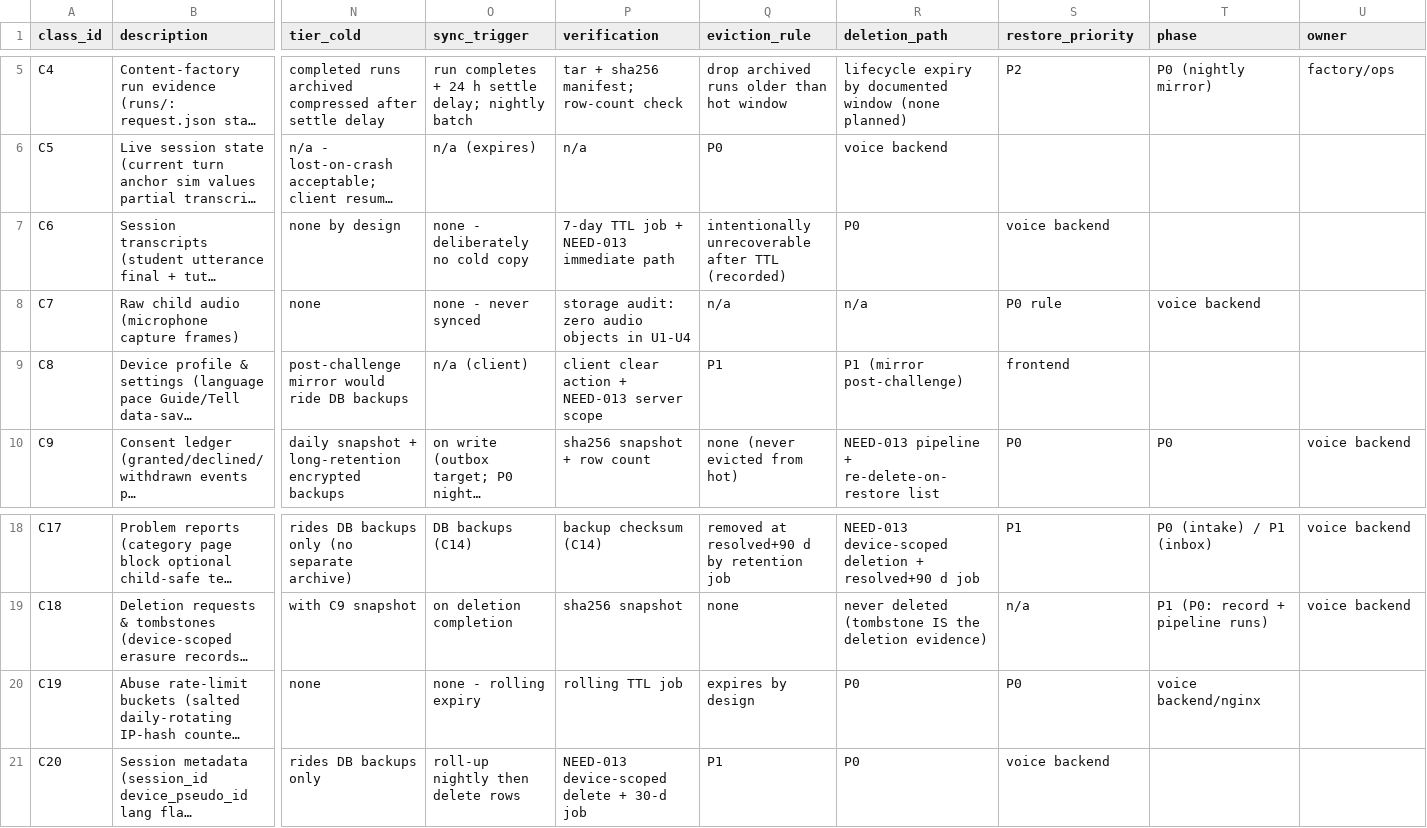
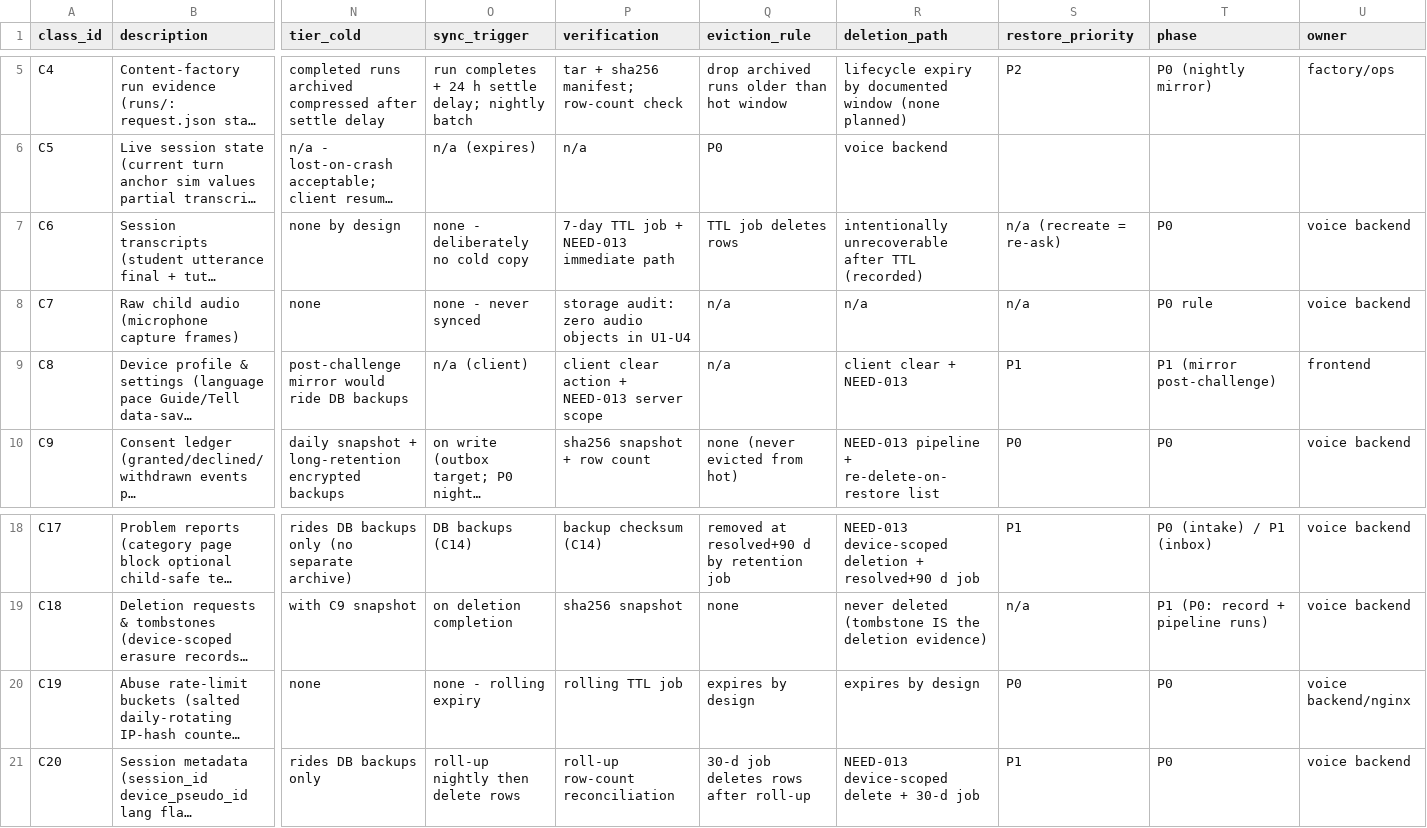
Before and after one commit to architgore050/zivon, a CSV file: docs/backend/data-classification.csv, drawn as a sheet; only a part is shown, gaps mark what is left out; long unchanged cells end in …; the diff names each change by its address in the sheet, - before the commit and + after, or states it on an @@ line.

Commit message:
fix(docs): realign the ragged rows of the data-classification CSV twin
5 of the 20 class rows had fewer fields than the 21-column header, so from the
first missing field onward every value sat under the wrong column label (C6's
deletion path read as its eviction rule, C20's restore priority read as its
phase, and so on). A machine-read twin that mislabels columns is worse than no
twin: the DB spec and the retention jobs are built from these labels.

Repaired by inserting only the missing fields, each copied verbatim from the
prose twin docs/backend/storage-tiering.md §2.2 (the placement/sync/
verification/eviction/deletion/restore table), and leaving every value the CSV
already carried untouched:
- C6  eviction_rule "TTL job deletes rows", restore_priority "n/a (recreate =
  re-ask)"          (storage-tiering.md:92)
- C7  restore_priority "n/a"                        (storage-tiering.md:93)
- C8  eviction_rule "n/a", deletion_path "client clear + NEED-013"
                                                    (storage-tiering.md:94)
- C19 deletion_path "expires by design"             (storage-tiering.md:105)
- C20 verification "roll-up row-count reconciliation", eviction_rule "30-d job
  deletes rows after roll-up"                       (storage-tiering.md:106)

Left ragged on purpose: C5 (18 fields). Its missing fields are item_size and
items_per_day, which no prose table states for C5, and its tail lists
deletion_path before eviction_rule - the opposite of the header order. Filling
it would mean inventing two values and guessing a third; flagged for the founder
instead. No blind padding anywhere.

Two CSV-vs-prose disagreements are recorded, not silently overwritten (the
tiering doc says the CSV is authoritative when they drift): C8 restore_priority
CSV "P1" vs prose "n/a"; C19 restore_priority CSV "P0" vs prose "n/a".

```diff
--- a/docs/backend/data-classification.csv
+++ b/docs/backend/data-classification.csv
-Q7 (eviction_rule): intentionally unrecoverable after TTL (recorded)
+Q7 (eviction_rule): TTL job deletes rows
-R7 (deletion_path): P0
+R7 (deletion_path): intentionally unrecoverable after TTL (recorded)
-S7 (restore_priority): voice backend
+S7 (restore_priority): n/a (recreate = re-ask)
-T7 (phase): (empty)
+T7 (phase): P0
-U7:U8 (owner): (empty)
+U7:U8 (owner): voice backend
-S8 (restore_priority): P0 rule
+S8 (restore_priority): n/a
-T8 (phase): voice backend
+T8 (phase): P0 rule
-Q9 (eviction_rule): P1
+Q9 (eviction_rule): n/a
-R9 (deletion_path): P1 (mirror post-challenge)
+R9 (deletion_path): client clear + NEED-013
-S9 (restore_priority): frontend
+S9 (restore_priority): P1
-T9 (phase): (empty)
+T9 (phase): P1 (mirror post-challenge)
-U9 (owner): (empty)
+U9 (owner): frontend
-R20 (deletion_path): P0
+R20 (deletion_path): expires by design
-T20 (phase): voice backend/nginx
+T20 (phase): P0
-U20 (owner): (empty)
+U20 (owner): voice backend/nginx
-P21 (verification): NEED-013 device-scoped delete + 30-d job
+P21 (verification): roll-up row-count reconciliation
-Q21 (eviction_rule): P1
+Q21 (eviction_rule): 30-d job deletes rows after roll-up
-R21 (deletion_path): P0
+R21 (deletion_path): NEED-013 device-scoped delete + 30-d job
-S21 (restore_priority): voice backend
+S21 (restore_priority): P1
-T21 (phase): (empty)
+T21 (phase): P0
-U21 (owner): (empty)
+U21 (owner): voice backend
```
